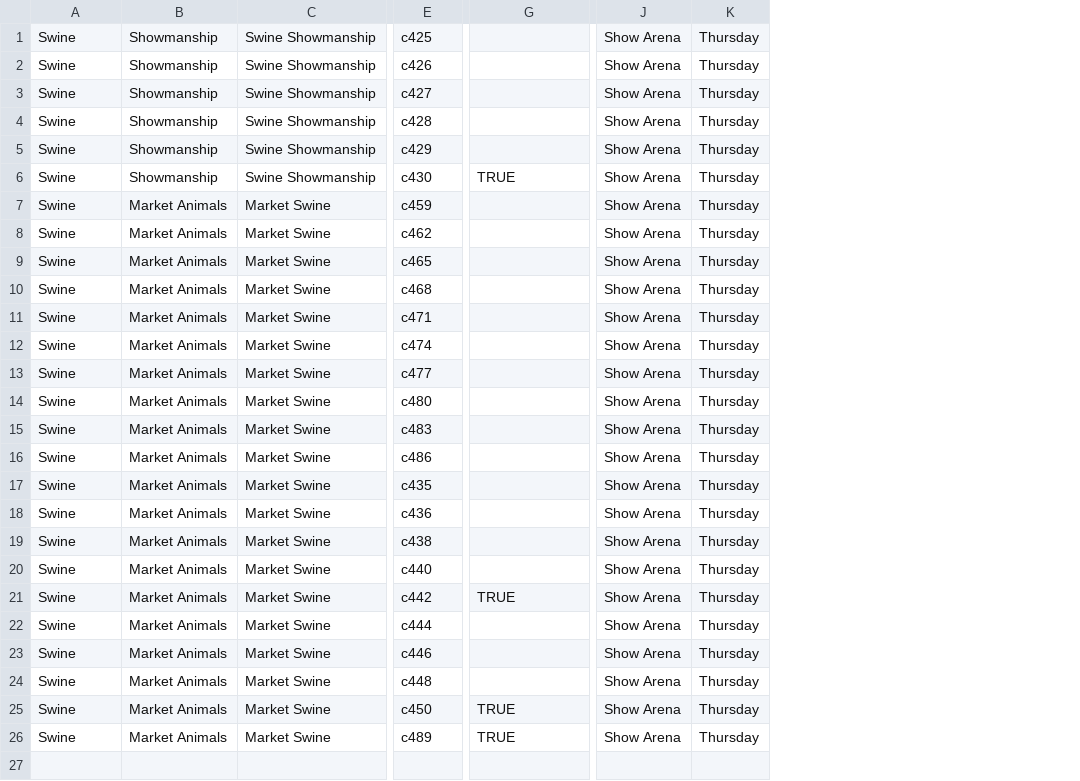
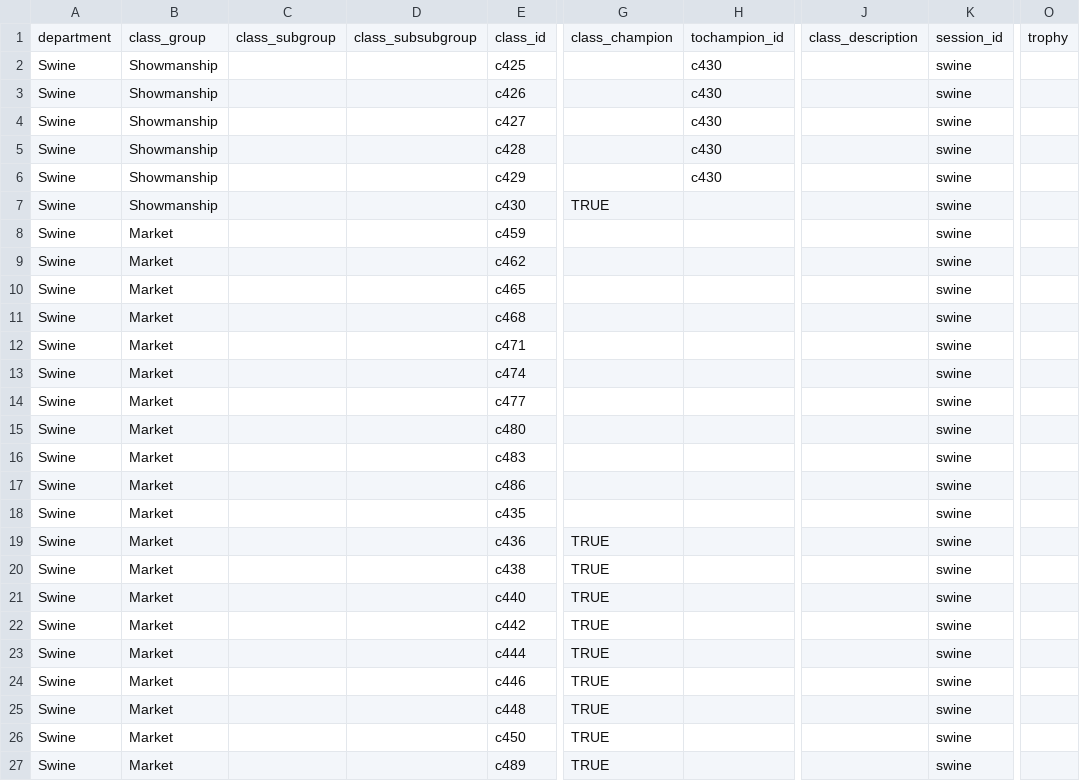
Before and after one commit to vavramusser/bcyf-app, a CSV file: swine.csv, drawn as a sheet; only a part is shown, gaps mark what is left out; removed rows and columns are numbered as before the commit, all else as after; rows hold the shown columns only; the diff covers the shown part only; the diff names each change by its address in the sheet, - before the commit and + after, or states it on an @@ line.

```diff
--- a/swine.csv
+++ b/swine.csv
-column B, rows 1-26: Showmanship | Showmanship | Showmanship | Showmanship | Showmanship | Showmanship | Market Animals | Market Animals | Market Animals | Market Animals | Market Animals | Market Animals | Market Animals | Market Animals | Market Animals | Market Animals | Market Animals | Market Animals | Market Animals | Market Animals | Market Animals | Market Animals | Market Animals | Market Animals | Market Animals | Market Animals
-column C, rows 1-26: Swine Showmanship | Swine Showmanship | Swine Showmanship | Swine Showmanship | Swine Showmanship | Swine Showmanship | Market Swine | Market Swine | Market Swine | Market Swine | Market Swine | Market Swine | Market Swine | Market Swine | Market Swine | Market Swine | Market Swine | Market Swine | Market Swine | Market Swine | Market Swine | Market Swine | Market Swine | Market Swine | Market Swine | Market Swine
+column B, rows 2-27: Showmanship | Showmanship | Showmanship | Showmanship | Showmanship | Showmanship | Market | Market | Market | Market | Market | Market | Market | Market | Market | Market | Market | Market | Market | Market | Market | Market | Market | Market | Market | Market
+column C, empty
+column D, empty
+column H, rows 2-6: all c430
-column J, rows 1-26: all Show Arena
-column K, rows 1-26: all Thursday
+column J, empty
+column K, rows 2-27: all swine
+column O, empty
+row 1: department | class_group | class_subgroup | class_subsubgroup | class_id | class_champion | tochampion_id | class_description | session_id | trophy
-G19:G21: (empty)
+G19:G21: TRUE
-G23:G25: (empty)
+G23:G25: TRUE
```
Also changed, not shown: 5 removed columns elsewhere in this file, dogs.csv, equine.csv, 20 other files.
